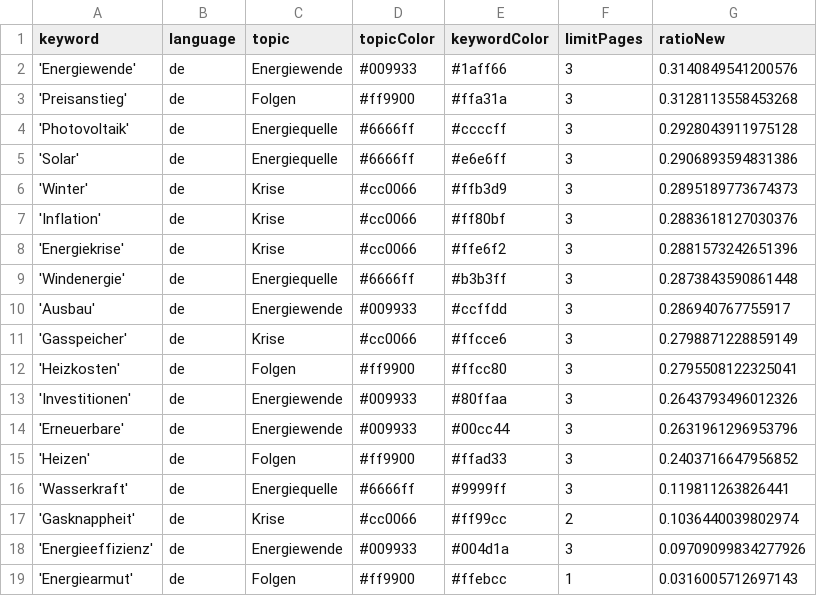
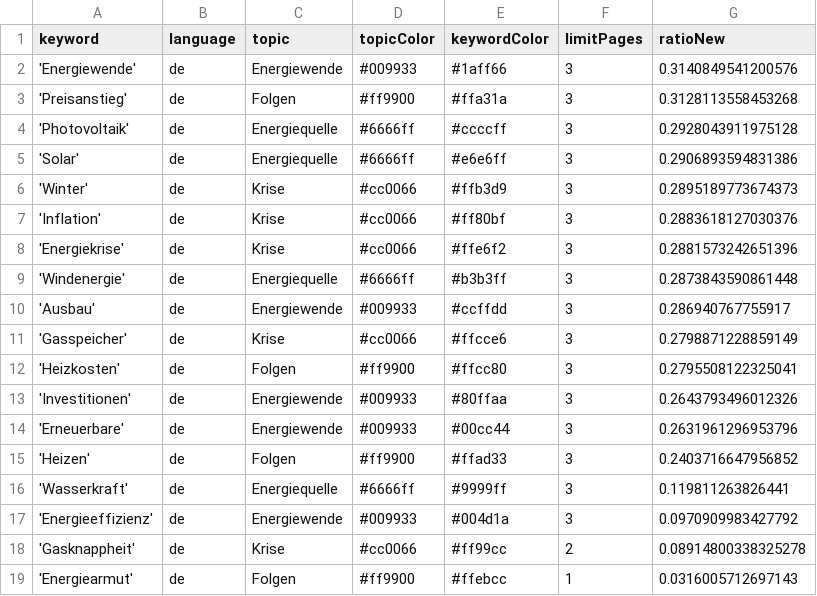
Before and after one commit to JoPhi24-news/winterIsComing, a CSV file: keywords.csv, drawn as a sheet.

Commit message:
Commit from GitHub Actions (harvest:0.0)

```diff
--- a/keywords.csv
+++ b/keywords.csv
@@ -16,4 +16,4 @@ keyword,language,topic,topicColor,keywordColor,limitPages,ratioNew
 'Wasserkraft',de,Energiequelle,#6666ff,#9999ff,3,0.119811263826441
-'Gasknappheit',de,Krise,#cc0066,#ff99cc,2,0.1036440039802974
-'Energieeffizienz',de,Energiewende,#009933,#004d1a,3,0.09709099834277926
+'Energieeffizienz',de,Energiewende,#009933,#004d1a,3,0.0970909983427792
+'Gasknappheit',de,Krise,#cc0066,#ff99cc,2,0.08914800338325278
 'Energiearmut',de,Folgen,#ff9900,#ffebcc,1,0.0316005712697143
```
